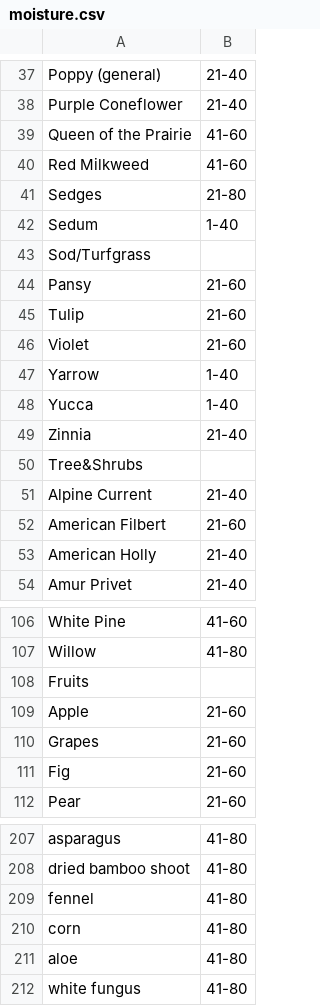
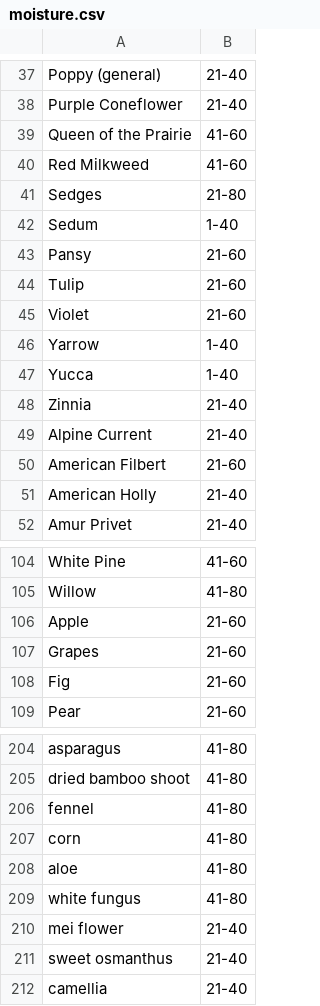
Before and after one commit to kao0624024/u0624024, a CSV file: webScrap/myDB/moisture.csv, drawn as a sheet; only a part is shown, gaps mark what is left out.

```diff
--- a/webScrap/myDB/moisture.csv
+++ b/webScrap/myDB/moisture.csv
@@ -42,3 +42,2 @@ Sedges,21-80
 Sedum,1-40
-Sod/Turfgrass,
 Pansy,21-60
@@ -49,3 +48,2 @@ Yucca,1-40
 Zinnia,21-40
-Tree&Shrubs,
 Alpine Current,21-40
@@ -107,3 +105,2 @@ White Pine,41-60
 Willow,41-80
-Fruits,
 Apple,21-60
@@ -212 +209,4 @@ aloe,41-80
 white fungus,41-80
+mei flower,21-40
+sweet osmanthus,21-40
+camellia,21-40
```
Also changed, not shown: webScrap/myDB/ph.csv, webScrap/myDB/sunlight.csv, 11 other files.
